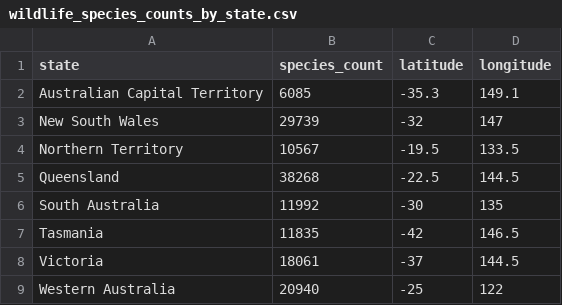
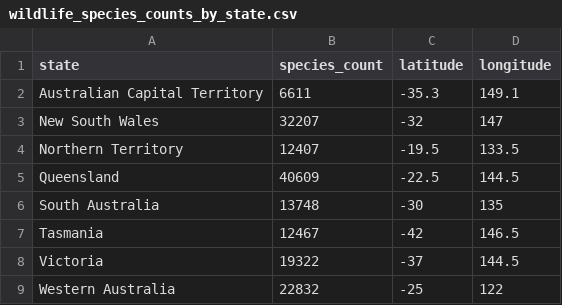
Before and after one commit to frzatla/3179-Visualisation2, a CSV file: data/wildlife_species_counts_by_state.csv, drawn as a sheet.

Commit message:
Update wildlife_species_counts_by_state.csv

```diff
--- a/data/wildlife_species_counts_by_state.csv
+++ b/data/wildlife_species_counts_by_state.csv
@@ -1,9 +1,9 @@
 state,species_count,latitude,longitude
-Australian Capital Territory,6085,-35.3,149.1
-New South Wales,29739,-32,147
-Northern Territory,10567,-19.5,133.5
-Queensland,38268,-22.5,144.5
-South Australia,11992,-30,135
-Tasmania,11835,-42,146.5
-Victoria,18061,-37,144.5
-Western Australia,20940,-25,122
+Australian Capital Territory,6611,-35.3,149.1
+New South Wales,32207,-32,147
+Northern Territory,12407,-19.5,133.5
+Queensland,40609,-22.5,144.5
+South Australia,13748,-30,135
+Tasmania,12467,-42,146.5
+Victoria,19322,-37,144.5
+Western Australia,22832,-25,122
```
